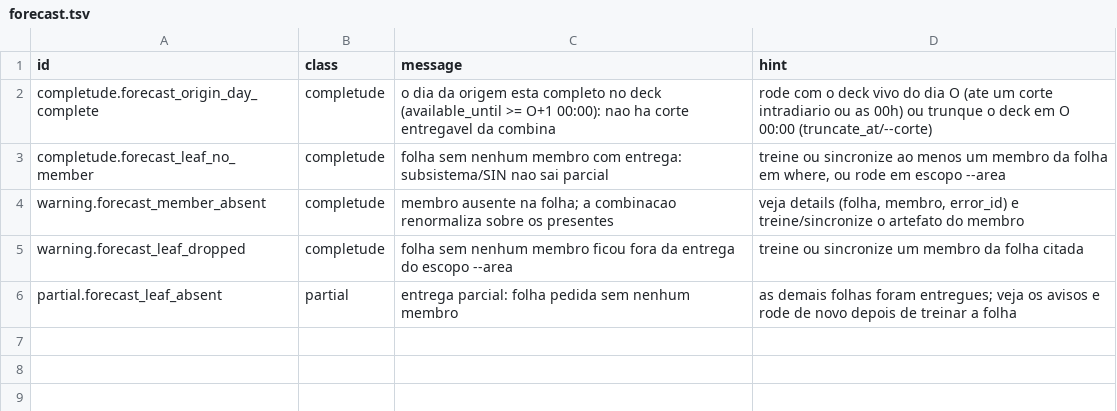
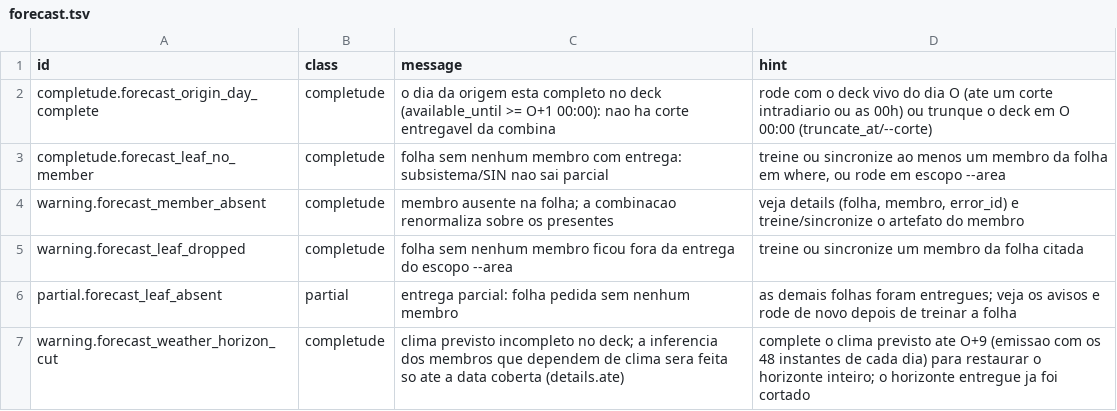
Before and after one commit to ONSBR/prevcarga, a TSV file: scripts/lib/errors/forecast.tsv, drawn as a sheet.

```diff
--- a/scripts/lib/errors/forecast.tsv
+++ b/scripts/lib/errors/forecast.tsv
@@ -6 +6,2 @@ warning.forecast_leaf_dropped	completude	folha sem nenhum membro ficou fora da e
 partial.forecast_leaf_absent	partial	entrega parcial: folha pedida sem nenhum membro	as demais folhas foram entregues; veja os avisos e rode de novo depois de treinar a folha
+warning.forecast_weather_horizon_cut	completude	clima previsto incompleto no deck; a inferencia dos membros que dependem de clima sera feita so ate a data coberta (details.ate)	complete o clima previsto ate O+9 (emissao com os 48 instantes de cada dia) para restaurar o horizonte inteiro; o horizonte entregue ja foi cortado
```
Also changed, not shown: scripts/lib/errors/inference.tsv, 22 other files.
